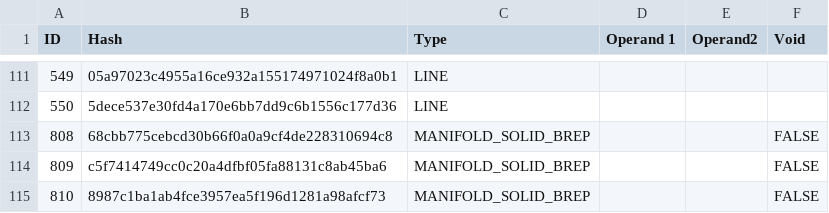
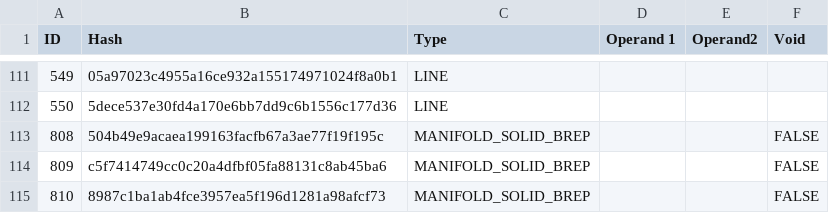
Before and after one commit to bldrs-ai/test-models, a CSV file: regression/test_models/TestSetup_UltrasoundTransducerScattering.csv, drawn as a sheet; only a part is shown, gaps mark what is left out.

```diff
--- a/regression/test_models/TestSetup_UltrasoundTransducerScattering.csv
+++ b/regression/test_models/TestSetup_UltrasoundTransducerScattering.csv
@@ -112,3 +112,3 @@ ID,Hash,Type,Operand 1,Operand2,Void
 550,5dece537e30fd4a170e6bb7dd9c6b1556c177d36,LINE,,,
-808,68cbb775cebcd30b66f0a0a9cf4de228310694c8,MANIFOLD_SOLID_BREP,,,FALSE
+808,504b49e9acaea199163facfb67a3ae77f19f195c,MANIFOLD_SOLID_BREP,,,FALSE
 809,c5f7414749cc0c20a4dfbf05fa88131c8ab45ba6,MANIFOLD_SOLID_BREP,,,FALSE
```
Also changed, not shown: regression/test_models/Assem_gearbox_v4 v3.csv, regression/test_models/Jetenginestep.csv, 17 other files.
